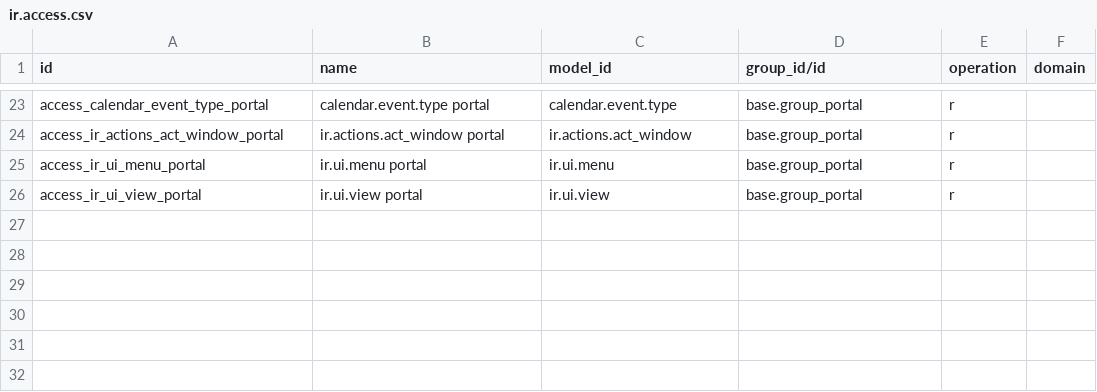
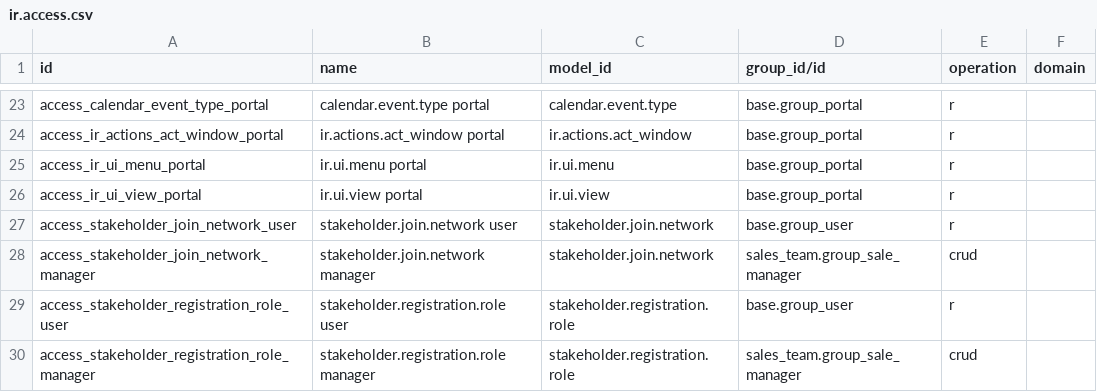
Before and after one commit to Ravi8860/honna-campus-odoo20.0, a CSV file: stakeholder_portals/security/ir.access.csv, drawn as a sheet; only a part is shown, gaps mark what is left out; the diff names each change by its address in the sheet, - before the commit and + after, or states it on an @@ line.

```diff
--- a/stakeholder_portals/security/ir.access.csv
+++ b/stakeholder_portals/security/ir.access.csv
+row 27: access_stakeholder_join_network_user | stakeholder.join.network user | stakeholder.join.network | base.group_user | r
+row 28: access_stakeholder_join_network_manager | stakeholder.join.network manager | stakeholder.join.network | sales_team.group_sale_manager | crud
+row 29: access_stakeholder_registration_role_user | stakeholder.registration.role user | stakeholder.registration.role | base.group_user | r
+row 30: access_stakeholder_registration_role_manager | stakeholder.registration.role manager | stakeholder.registration.role | sales_team.group_sale_manager | crud
```
Also changed, not shown: 13 other files.
